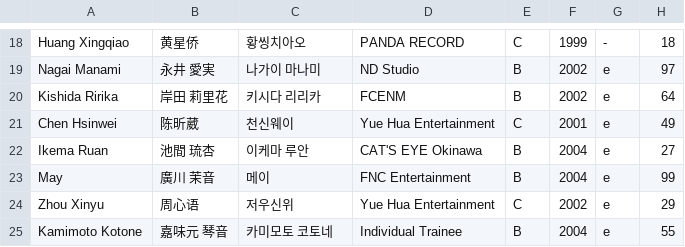
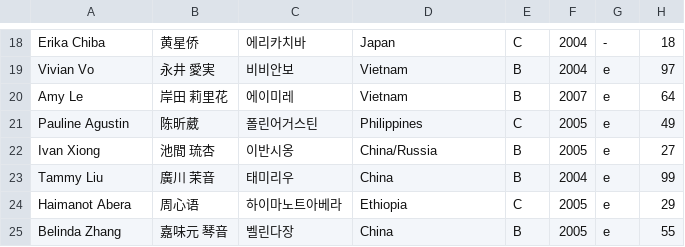
Before and after one commit to cosmix-findthestars/cosmix, a CSV file: trainee_info.csv, drawn as a sheet; only a part is shown, gaps mark what is left out; the diff covers the shown part only.

Commit message:
Update trainee_info.csv

```diff
--- a/trainee_info.csv
+++ b/trainee_info.csv
@@ -18,8 +18,8 @@
-"Huang Xingqiao","黄星侨","황씽치아오","PANDA RECORD","C","1999","-","18"
-"Nagai Manami","永井 愛実","나가이 마나미","ND Studio","B","2002","e","97"
-"Kishida Ririka","岸田 莉里花","키시다 리리카","FCENM","B","2002","e","64"
-"Chen Hsinwei","陈昕葳","천신웨이","Yue Hua Entertainment","C","2001","e","49"
-"Ikema Ruan","池間 琉杏","이케마 루안","CAT'S EYE Okinawa","B","2004","e","27"
-"May","廣川 茉音","메이","FNC Entertainment","B","2004","e","99"
-"Zhou Xinyu","周心语","저우신위","Yue Hua Entertainment","C","2002","e","29"
-"Kamimoto Kotone","嘉味元 琴音","카미모토 코토네","Individual Trainee","B","2004","e","55"
+"Erika Chiba","黄星侨","에리카치바","Japan","C","2004","-","18"
+"Vivian Vo","永井 愛実","비비안보","Vietnam","B","2004","e","97"
+"Amy Le","岸田 莉里花","에이미레","Vietnam","B","2007","e","64"
+"Pauline Agustin","陈昕葳","폴린어거스틴","Philippines","C","2005","e","49"
+"Ivan Xiong","池間 琉杏","이반시옹","China/Russia","B","2005","e","27"
+"Tammy Liu","廣川 茉音","태미리우","China","B","2004","e","99"
+"Haimanot Abera","周心语","하이마노트아베라","Ethiopia","C","2005","e","29"
+"Belinda Zhang","嘉味元 琴音","벨린다장","China","B","2005","e","55"
```
Also changed, not shown: 121 edited cells elsewhere in this file.
